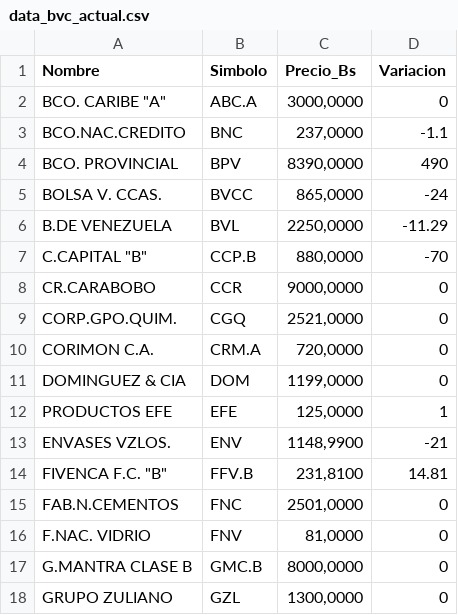
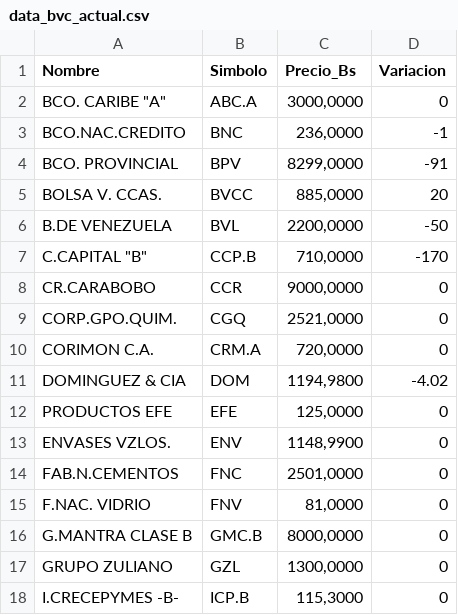
Before and after one commit to JoseAlirioCardoza/BVC, a CSV file: data_bvc_actual.csv, drawn as a sheet; only a part is shown; the shorter side is filled out with more unchanged rows; the diff covers the shown part only.

```diff
--- a/data_bvc_actual.csv
+++ b/data_bvc_actual.csv
@@ -2,7 +2,7 @@ Nombre,Simbolo,Precio_Bs,Variacion
 "BCO. CARIBE ""A""",ABC.A,"3000,0000",0
-BCO.NAC.CREDITO,BNC,"237,0000",-1.1
-BCO. PROVINCIAL,BPV,"8390,0000",490
-BOLSA V. CCAS.,BVCC,"865,0000",-24
-B.DE VENEZUELA,BVL,"2250,0000",-11.29
-"C.CAPITAL ""B""",CCP.B,"880,0000",-70
+BCO.NAC.CREDITO,BNC,"236,0000",-1
+BCO. PROVINCIAL,BPV,"8299,0000",-91
+BOLSA V. CCAS.,BVCC,"885,0000",20
+B.DE VENEZUELA,BVL,"2200,0000",-50
+"C.CAPITAL ""B""",CCP.B,"710,0000",-170
 CR.CARABOBO,CCR,"9000,0000",0
@@ -10,6 +10,5 @@ CORP.GPO.QUIM.,CGQ,"2521,0000",0
 CORIMON C.A.,CRM.A,"720,0000",0
-DOMINGUEZ & CIA,DOM,"1199,0000",0
-PRODUCTOS EFE,EFE,"125,0000",1
-ENVASES VZLOS.,ENV,"1148,9900",-21
-"FIVENCA F.C. ""B""",FFV.B,"231,8100",14.81
+DOMINGUEZ & CIA,DOM,"1194,9800",-4.02
+PRODUCTOS EFE,EFE,"125,0000",0
+ENVASES VZLOS.,ENV,"1148,9900",0
 FAB.N.CEMENTOS,FNC,"2501,0000",0
```
Also changed, not shown: 16 edited cells elsewhere in this file.
